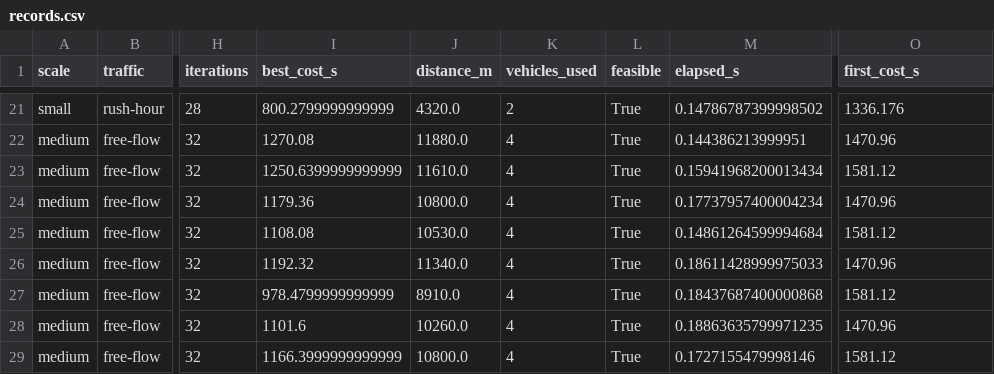
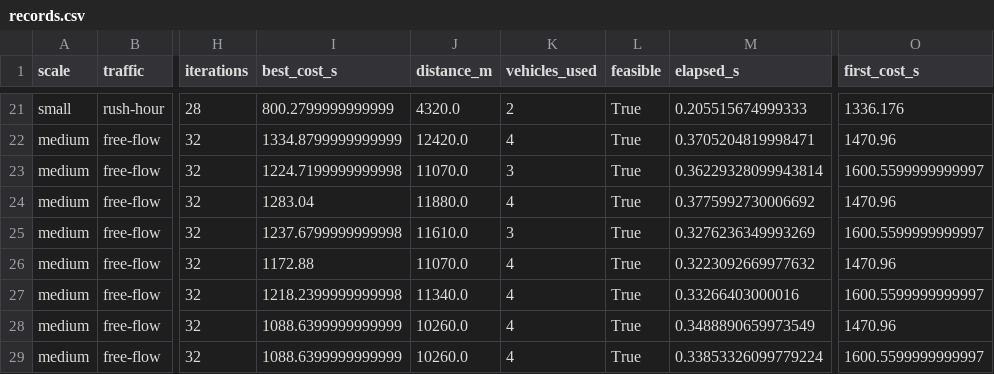
Before and after one commit to Krishnauprit18/Quantum-Inspired-Intelligent-Traffic-Route-Optimization-in-Transportation-Systems, a CSV file: demo_results/records.csv, drawn as a sheet; only a part is shown, gaps mark what is left out; the diff covers the shown part only; the diff names each change by its address in the sheet, - before the commit and + after, or states it on an @@ line.

```diff
--- a/demo_results/records.csv
+++ b/demo_results/records.csv
-M21 (elapsed_s): 0.14786787399998502
+M21 (elapsed_s): 0.205515674999333
-I22 (best_cost_s): 1270.08
+I22 (best_cost_s): 1334.8799999999999
-J22 (distance_m): 11880.0
+J22 (distance_m): 12420.0
-M22 (elapsed_s): 0.144386213999951
+M22 (elapsed_s): 0.3705204819998471
-I23 (best_cost_s): 1250.6399999999999
+I23 (best_cost_s): 1224.7199999999998
-J23 (distance_m): 11610.0
+J23 (distance_m): 11070.0
-K23 (vehicles_used): 4
+K23 (vehicles_used): 3
-M23 (elapsed_s): 0.15941968200013434
+M23 (elapsed_s): 0.36229328099943814
-O23 (first_cost_s): 1581.12
+O23 (first_cost_s): 1600.5599999999997
-I24 (best_cost_s): 1179.36
+I24 (best_cost_s): 1283.04
-J24 (distance_m): 10800.0
+J24 (distance_m): 11880.0
-M24 (elapsed_s): 0.17737957400004234
+M24 (elapsed_s): 0.3775992730006692
-I25 (best_cost_s): 1108.08
+I25 (best_cost_s): 1237.6799999999998
-J25 (distance_m): 10530.0
+J25 (distance_m): 11610.0
-K25 (vehicles_used): 4
+K25 (vehicles_used): 3
-M25 (elapsed_s): 0.14861264599994684
+M25 (elapsed_s): 0.3276236349993269
-O25 (first_cost_s): 1581.12
+O25 (first_cost_s): 1600.5599999999997
-I26 (best_cost_s): 1192.32
+I26 (best_cost_s): 1172.88
-J26 (distance_m): 11340.0
+J26 (distance_m): 11070.0
-M26 (elapsed_s): 0.18611428999975033
+M26 (elapsed_s): 0.3223092669977632
-I27 (best_cost_s): 978.4799999999999
+I27 (best_cost_s): 1218.2399999999998
-J27 (distance_m): 8910.0
+J27 (distance_m): 11340.0
-M27 (elapsed_s): 0.18437687400000868
+M27 (elapsed_s): 0.33266403000016
-O27 (first_cost_s): 1581.12
+O27 (first_cost_s): 1600.5599999999997
-I28 (best_cost_s): 1101.6
+I28 (best_cost_s): 1088.6399999999999
-M28 (elapsed_s): 0.18863635799971235
+M28 (elapsed_s): 0.3488890659973549
-I29 (best_cost_s): 1166.3999999999999
+I29 (best_cost_s): 1088.6399999999999
-J29 (distance_m): 10800.0
+J29 (distance_m): 10260.0
-M29 (elapsed_s): 0.1727155479998146
+M29 (elapsed_s): 0.33853326099779224
-O29 (first_cost_s): 1581.12
+O29 (first_cost_s): 1600.5599999999997
```
Also changed, not shown: 144 edited cells elsewhere in this file, demo_results/summary.csv, 12 other files.
